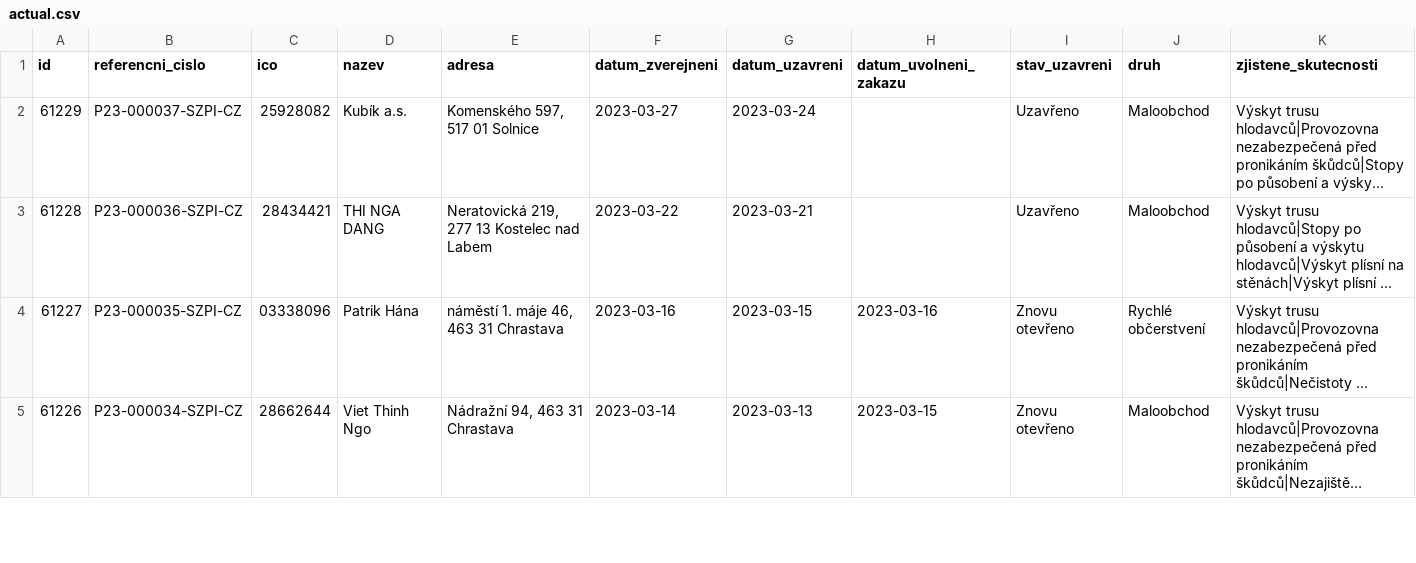
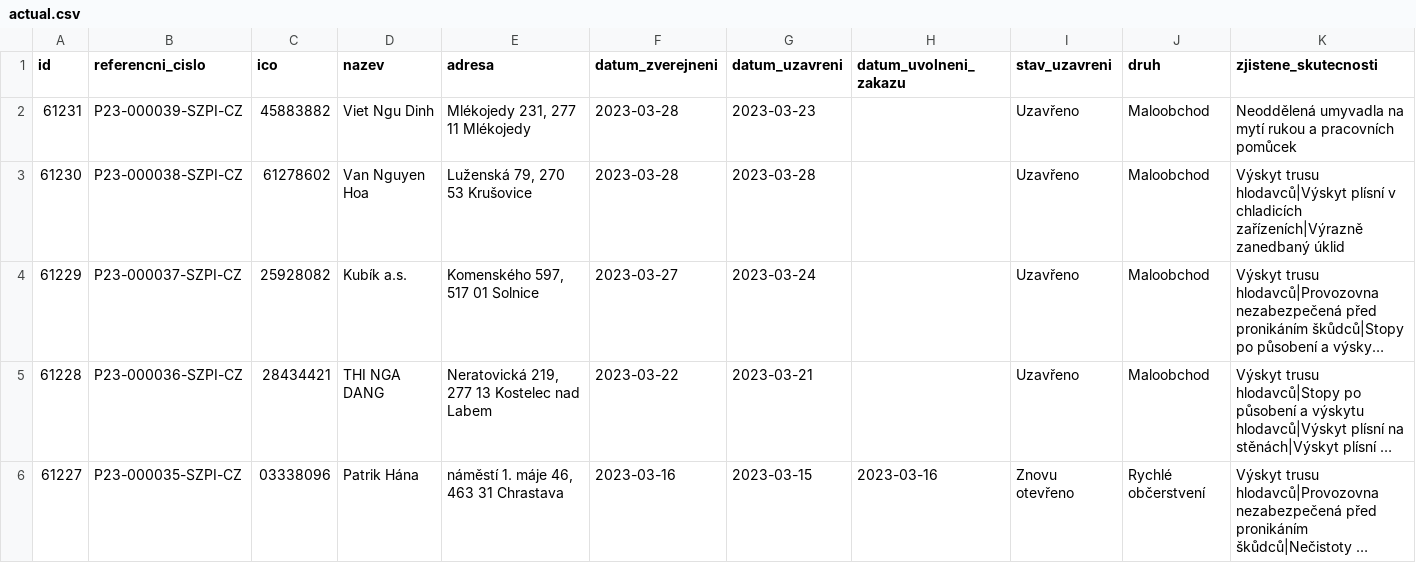
Before and after one commit to jandolezal/potraviny, a CSV file: data/actual.csv, drawn as a sheet; only a part is shown; the shorter side is filled out with more unchanged rows; long unchanged cells end in …; the diff names each change by its address in the sheet, - before the commit and + after, or states it on an @@ line.

```diff
--- a/data/actual.csv
+++ b/data/actual.csv
+row 2: 61231 | P23-000039-SZPI-CZ | 45883882 | Viet Ngu Dinh | Mlékojedy 231, 277 11 Mlékojedy | 2023-03-28 | 2023-03-23 |  | Uzavřeno | Maloobchod | Neoddělená umyvadla na mytí rukou a pracovních pomůcek
+row 3: 61230 | P23-000038-SZPI-CZ | 61278602 | Van Nguyen Hoa | Luženská 79, 270 53 Krušovice | 2023-03-28 | 2023-03-28 |  | Uzavřeno | Maloobchod | Výskyt trusu hlodavců|Výskyt plísní v chladicích zařízeních|Výrazně zanedbaný úklid
```
